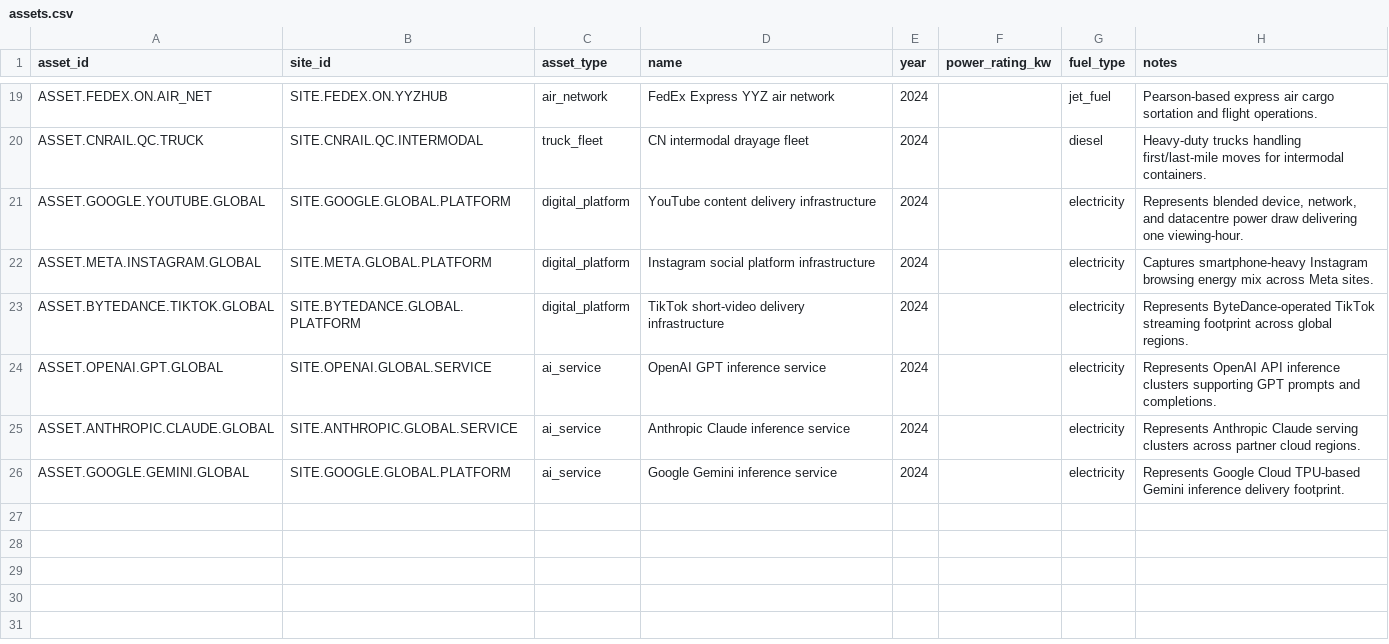
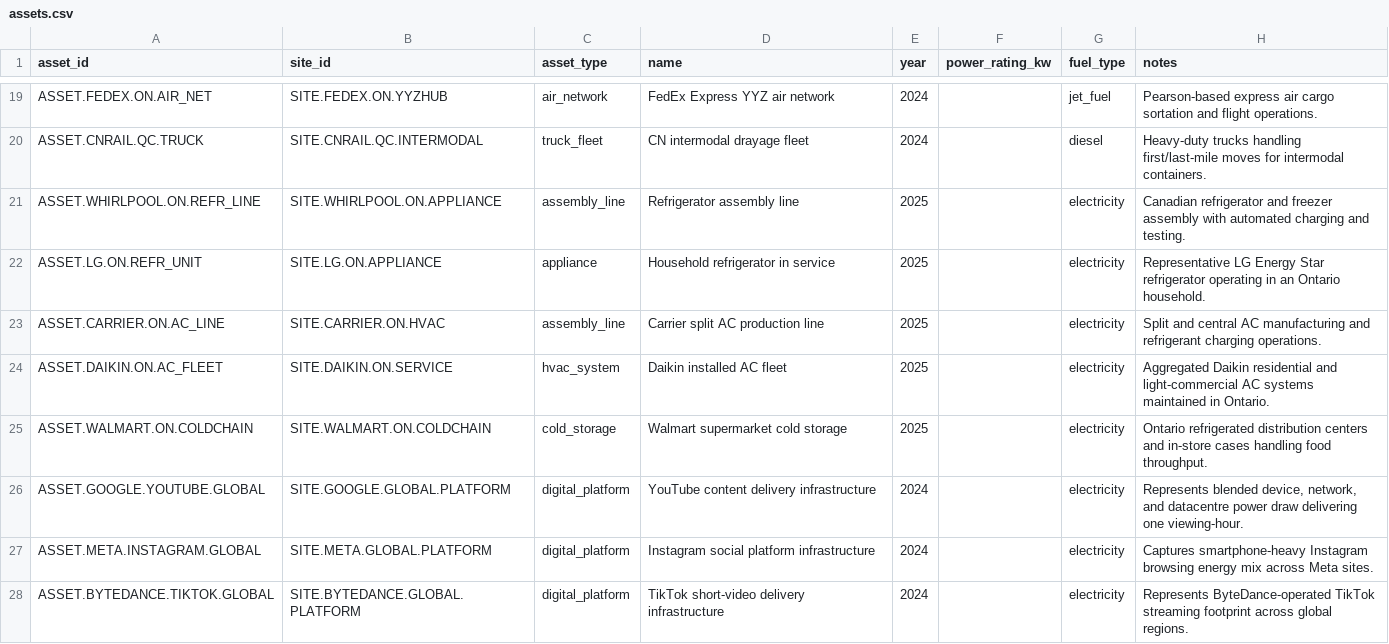
Before and after one commit to chrislyons/carbon-acx, a CSV file: data/assets.csv, drawn as a sheet; only a part is shown, gaps mark what is left out; the shorter side is filled out with more unchanged rows; the diff names each change by its address in the sheet, - before the commit and + after, or states it on an @@ line.

```diff
--- a/data/assets.csv
+++ b/data/assets.csv
+row 21: ASSET.WHIRLPOOL.ON.REFR_LINE | SITE.WHIRLPOOL.ON.APPLIANCE | assembly_line | Refrigerator assembly line | 2025 |  | electricity | Canadian refrigerator and freezer assembly with automated charging and testing.
+row 22: ASSET.LG.ON.REFR_UNIT | SITE.LG.ON.APPLIANCE | appliance | Household refrigerator in service | 2025 |  | electricity | Representative LG Energy Star refrigerator operating in an Ontario household.
+row 23: ASSET.CARRIER.ON.AC_LINE | SITE.CARRIER.ON.HVAC | assembly_line | Carrier split AC production line | 2025 |  | electricity | Split and central AC manufacturing and refrigerant charging operations.
+row 24: ASSET.DAIKIN.ON.AC_FLEET | SITE.DAIKIN.ON.SERVICE | hvac_system | Daikin installed AC fleet | 2025 |  | electricity | Aggregated Daikin residential and light-commercial AC systems maintained in Ontario.
+row 25: ASSET.WALMART.ON.COLDCHAIN | SITE.WALMART.ON.COLDCHAIN | cold_storage | Walmart supermarket cold storage | 2025 |  | electricity | Ontario refrigerated distribution centers and in-store cases handling food throughput.
```
Also changed, not shown: data/activities.csv, data/emission_factors.csv, 12 other files.
